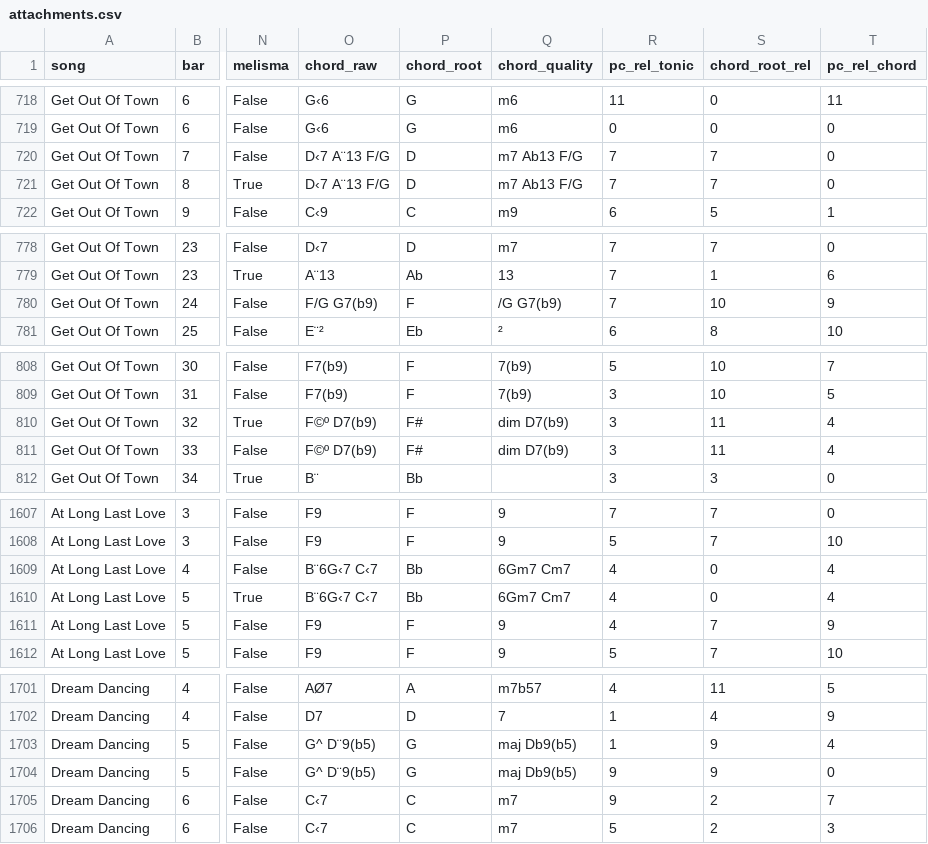
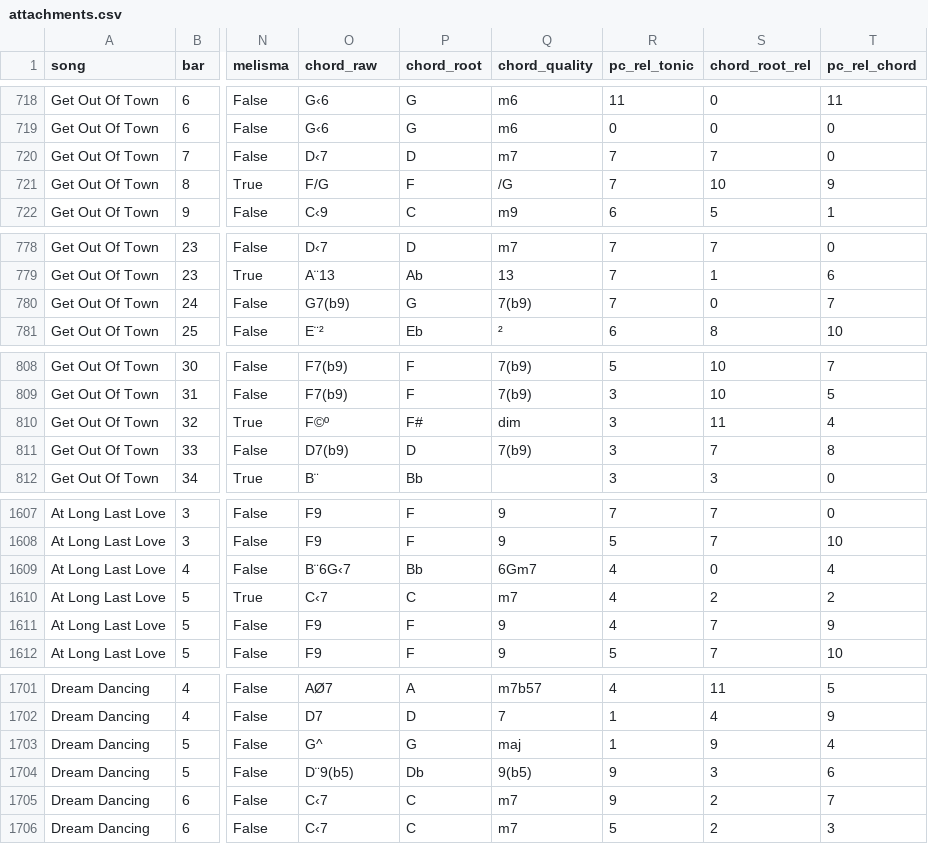
Before and after one commit to code91/cole-porter-dataset, a CSV file: dataset/attachments.csv, drawn as a sheet; only a part is shown, gaps mark what is left out; the diff covers the shown part only; the diff names each change by its address in the sheet, - before the commit and + after, or states it on an @@ line.

```diff
--- a/dataset/attachments.csv
+++ b/dataset/attachments.csv
-O720 (chord_raw): D‹7 A¨13 F/G
+O720 (chord_raw): D‹7
-Q720 (chord_quality): m7 Ab13 F/G
+Q720 (chord_quality): m7
-O721 (chord_raw): D‹7 A¨13 F/G
+O721 (chord_raw): F/G
-P721 (chord_root): D
+P721 (chord_root): F
-Q721 (chord_quality): m7 Ab13 F/G
+Q721 (chord_quality): /G
-S721 (chord_root_rel): 7
+S721 (chord_root_rel): 10
-T721 (pc_rel_chord): 0
+T721 (pc_rel_chord): 9
-O780 (chord_raw): F/G G7(b9)
+O780 (chord_raw): G7(b9)
-P780 (chord_root): F
+P780 (chord_root): G
-Q780 (chord_quality): /G G7(b9)
+Q780 (chord_quality): 7(b9)
-S780 (chord_root_rel): 10
+S780 (chord_root_rel): 0
-T780 (pc_rel_chord): 9
+T780 (pc_rel_chord): 7
-O810 (chord_raw): F©º D7(b9)
+O810 (chord_raw): F©º
-Q810 (chord_quality): dim D7(b9)
+Q810 (chord_quality): dim
-O811 (chord_raw): F©º D7(b9)
+O811 (chord_raw): D7(b9)
-P811 (chord_root): F#
+P811 (chord_root): D
-Q811 (chord_quality): dim D7(b9)
+Q811 (chord_quality): 7(b9)
-S811 (chord_root_rel): 11
+S811 (chord_root_rel): 7
-T811 (pc_rel_chord): 4
+T811 (pc_rel_chord): 8
-O1609 (chord_raw): B¨6G‹7 C‹7
+O1609 (chord_raw): B¨6G‹7
-Q1609 (chord_quality): 6Gm7 Cm7
+Q1609 (chord_quality): 6Gm7
-O1610 (chord_raw): B¨6G‹7 C‹7
+O1610 (chord_raw): C‹7
-P1610 (chord_root): Bb
+P1610 (chord_root): C
-Q1610 (chord_quality): 6Gm7 Cm7
+Q1610 (chord_quality): m7
-S1610 (chord_root_rel): 0
+S1610 (chord_root_rel): 2
-T1610 (pc_rel_chord): 4
+T1610 (pc_rel_chord): 2
-O1703 (chord_raw): G^ D¨9(b5)
+O1703 (chord_raw): G^
-Q1703 (chord_quality): maj Db9(b5)
+Q1703 (chord_quality): maj
-O1704 (chord_raw): G^ D¨9(b5)
+O1704 (chord_raw): D¨9(b5)
-P1704 (chord_root): G
+P1704 (chord_root): Db
-Q1704 (chord_quality): maj Db9(b5)
+Q1704 (chord_quality): 9(b5)
-S1704 (chord_root_rel): 9
+S1704 (chord_root_rel): 3
-T1704 (pc_rel_chord): 0
+T1704 (pc_rel_chord): 6
```
Also changed, not shown: 158 edited cells elsewhere in this file, 11 other files.
